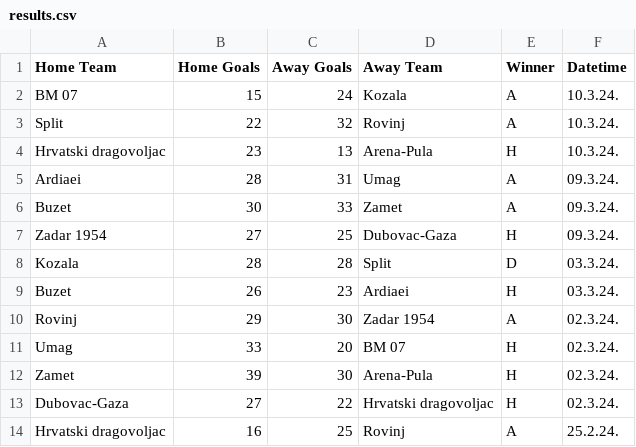
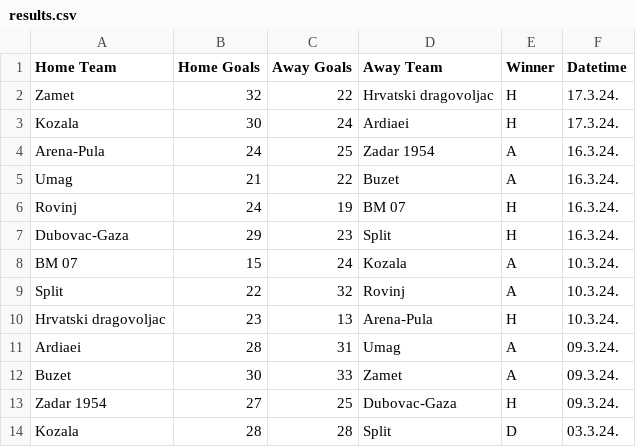
Before and after one commit to BJakelic/UUPZ, a CSV file: results.csv, drawn as a sheet; only a part is shown; the shorter side is filled out with more unchanged rows.

```diff
--- a/results.csv
+++ b/results.csv
@@ -1,2 +1,8 @@
 Home Team,Home Goals,Away Goals,Away Team,Winner,Datetime
+Zamet,32,22,Hrvatski dragovoljac,H,17.3.24.
+Kozala,30,24,Ardiaei,H,17.3.24.
+Arena-Pula,24,25,Zadar 1954,A,16.3.24.
+Umag,21,22,Buzet,A,16.3.24.
+Rovinj,24,19,BM 07,H,16.3.24.
+Dubovac-Gaza,29,23,Split,H,16.3.24.
 BM 07,15,24,Kozala,A,10.3.24.
```
Also changed, not shown: fixture_predictions.csv, fixtures.csv, 3 other files.
